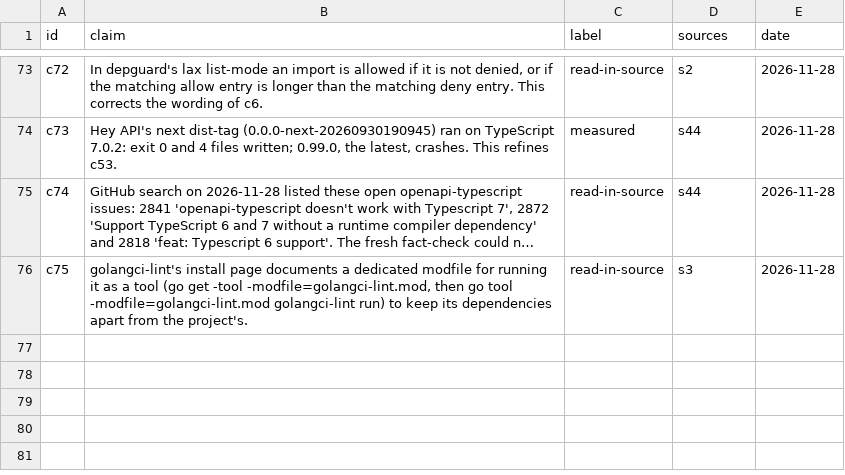
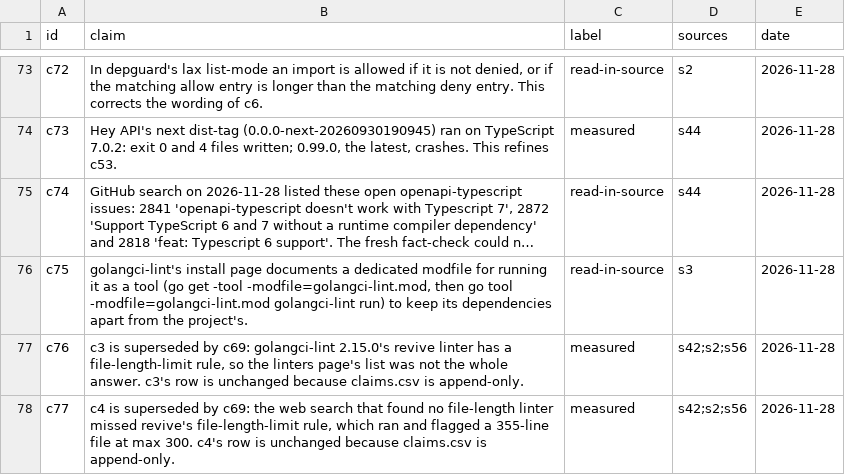
Before and after one commit to jsmigendevelopment/AI-Dev-Workflow, a CSV file: research/go-api-toolchain/claims.csv, drawn as a sheet; only a part is shown, gaps mark what is left out; long unchanged cells end in …; the diff names each change by its address in the sheet, - before the commit and + after, or states it on an @@ line.

```diff
--- a/research/go-api-toolchain/claims.csv
+++ b/research/go-api-toolchain/claims.csv
+row 77: c76 | c3 is superseded by c69: golangci-lint 2.15.0's revive linter has a file-length-limit rule, so the linters page's list was not the whole answer. c3's row is unchanged because claims.csv is append-only. | measured | s42;s2;s56 | 2026-11-28
+row 78: c77 | c4 is superseded by c69: the web search that found no file-length linter missed revive's file-length-limit rule, which ran and flagged a 355-line file at max 300. c4's row is unchanged because claims.csv is append-only. | measured | s42;s2;s56 | 2026-11-28
```
Also changed, not shown: 6 other files.
